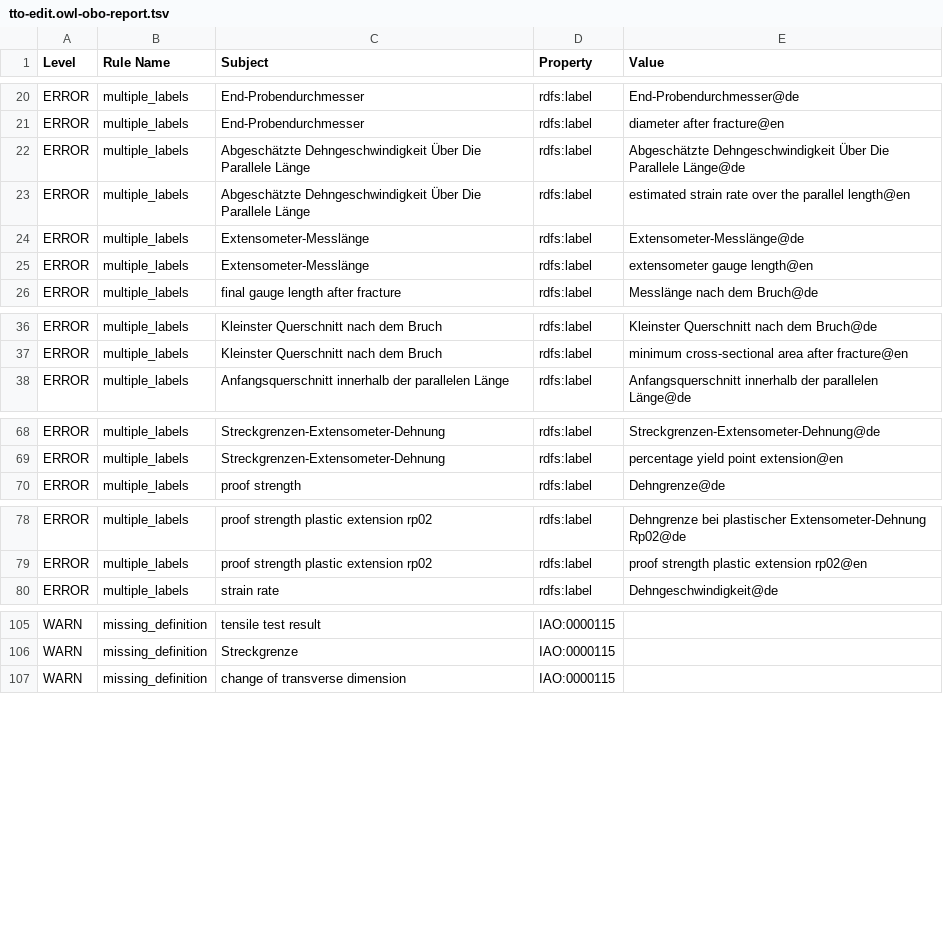
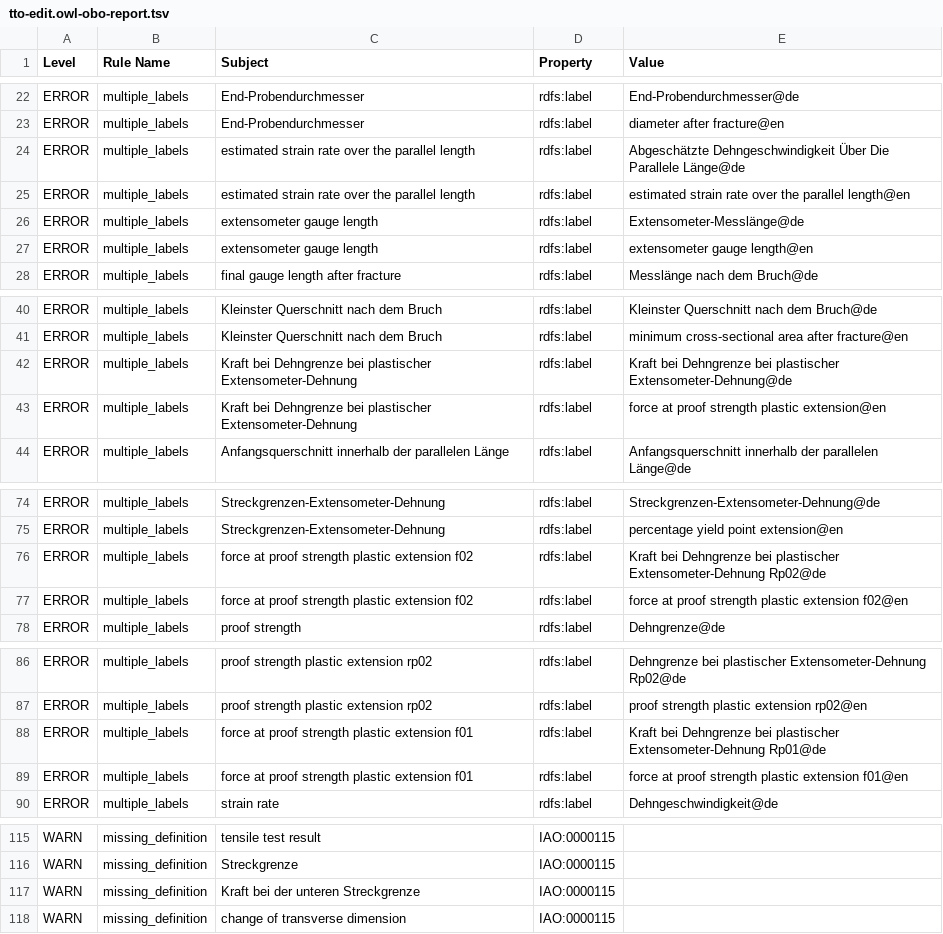
Before and after one commit to materialdigital/tensile-test-ontology, a TSV file: src/ontology/reports/tto-edit.owl-obo-report.tsv, drawn as a sheet; only a part is shown, gaps mark what is left out; the diff covers the shown part only.

```diff
--- a/src/ontology/reports/tto-edit.owl-obo-report.tsv
+++ b/src/ontology/reports/tto-edit.owl-obo-report.tsv
@@ -21,6 +23,6 @@ ERROR	multiple_labels	End-Probendurchmesser	rdfs:label	End-Probendurchmesser@de
 ERROR	multiple_labels	End-Probendurchmesser	rdfs:label	diameter after fracture@en
-ERROR	multiple_labels	Abgeschätzte Dehngeschwindigkeit Über Die Parallele Länge	rdfs:label	Abgeschätzte Dehngeschwindigkeit Über Die Parallele Länge@de
-ERROR	multiple_labels	Abgeschätzte Dehngeschwindigkeit Über Die Parallele Länge	rdfs:label	estimated strain rate over the parallel length@en
-ERROR	multiple_labels	Extensometer-Messlänge	rdfs:label	Extensometer-Messlänge@de
-ERROR	multiple_labels	Extensometer-Messlänge	rdfs:label	extensometer gauge length@en
+ERROR	multiple_labels	estimated strain rate over the parallel length	rdfs:label	Abgeschätzte Dehngeschwindigkeit Über Die Parallele Länge@de
+ERROR	multiple_labels	estimated strain rate over the parallel length	rdfs:label	estimated strain rate over the parallel length@en
+ERROR	multiple_labels	extensometer gauge length	rdfs:label	Extensometer-Messlänge@de
+ERROR	multiple_labels	extensometer gauge length	rdfs:label	extensometer gauge length@en
 ERROR	multiple_labels	final gauge length after fracture	rdfs:label	Messlänge nach dem Bruch@de
@@ -37,2 +41,4 @@ ERROR	multiple_labels	Kleinster Querschnitt nach dem Bruch	rdfs:label	Kleinster
 ERROR	multiple_labels	Kleinster Querschnitt nach dem Bruch	rdfs:label	minimum cross-sectional area after fracture@en
+ERROR	multiple_labels	Kraft bei Dehngrenze bei plastischer Extensometer-Dehnung	rdfs:label	Kraft bei Dehngrenze bei plastischer Extensometer-Dehnung@de
+ERROR	multiple_labels	Kraft bei Dehngrenze bei plastischer Extensometer-Dehnung	rdfs:label	force at proof strength plastic extension@en
 ERROR	multiple_labels	Anfangsquerschnitt innerhalb der parallelen Länge	rdfs:label	Anfangsquerschnitt innerhalb der parallelen Länge@de
@@ -69,2 +75,4 @@ ERROR	multiple_labels	Streckgrenzen-Extensometer-Dehnung	rdfs:label	Streckgrenze
 ERROR	multiple_labels	Streckgrenzen-Extensometer-Dehnung	rdfs:label	percentage yield point extension@en
+ERROR	multiple_labels	force at proof strength plastic extension f02	rdfs:label	Kraft bei Dehngrenze bei plastischer Extensometer-Dehnung Rp02@de
+ERROR	multiple_labels	force at proof strength plastic extension f02	rdfs:label	force at proof strength plastic extension f02@en
 ERROR	multiple_labels	proof strength	rdfs:label	Dehngrenze@de
@@ -79,2 +87,4 @@ ERROR	multiple_labels	proof strength plastic extension rp02	rdfs:label	Dehngrenz
 ERROR	multiple_labels	proof strength plastic extension rp02	rdfs:label	proof strength plastic extension rp02@en
+ERROR	multiple_labels	force at proof strength plastic extension f01	rdfs:label	Kraft bei Dehngrenze bei plastischer Extensometer-Dehnung Rp01@de
+ERROR	multiple_labels	force at proof strength plastic extension f01	rdfs:label	force at proof strength plastic extension f01@en
 ERROR	multiple_labels	strain rate	rdfs:label	Dehngeschwindigkeit@de
@@ -106,2 +116,3 @@ WARN	missing_definition	tensile test result	IAO:0000115
 WARN	missing_definition	Streckgrenze	IAO:0000115	
+WARN	missing_definition	Kraft bei der unteren Streckgrenze	IAO:0000115	
 WARN	missing_definition	change of transverse dimension	IAO:0000115	
```
Also changed, not shown: 8 added rows and 8 edited cells elsewhere in this file, 18 other files.
